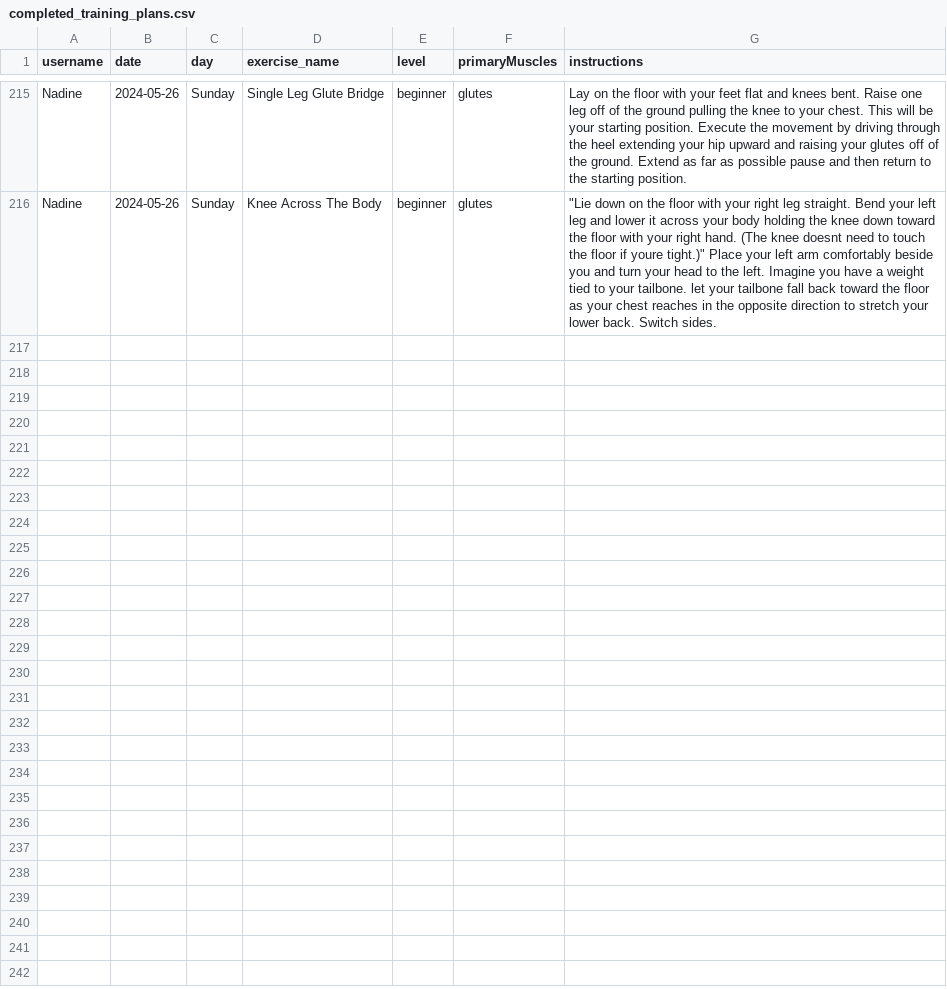
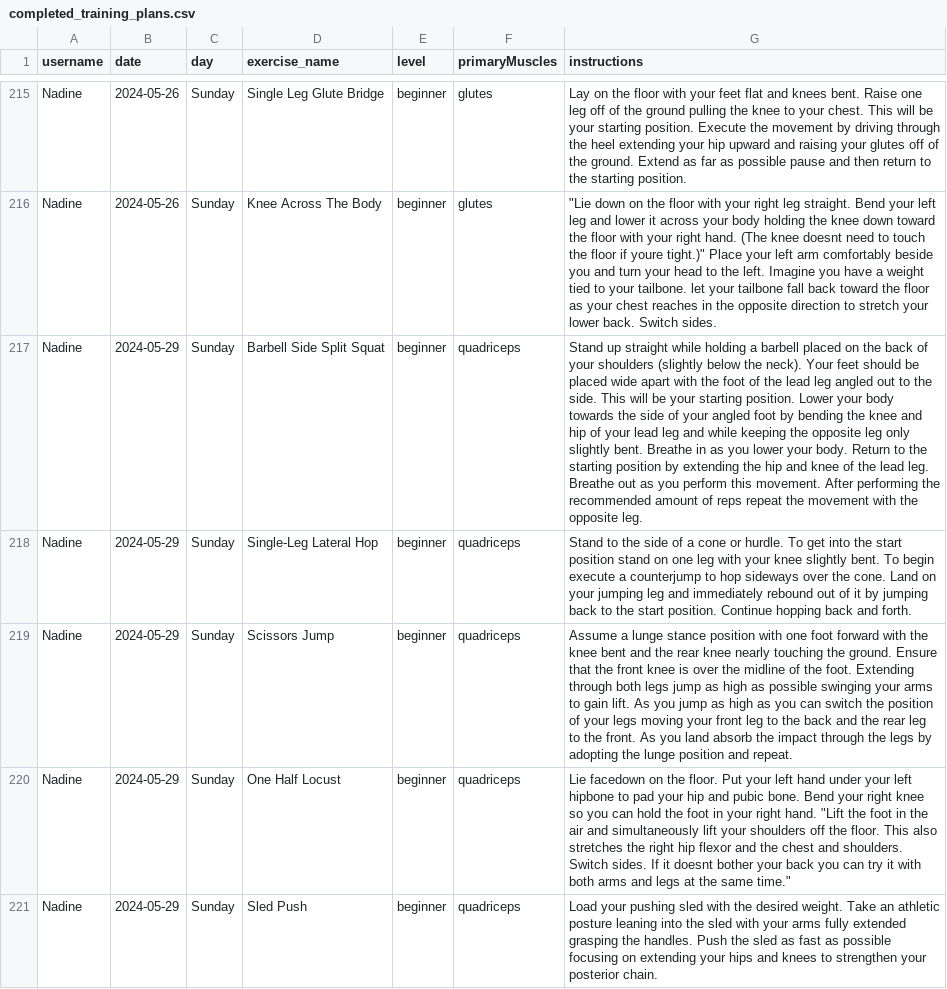
Before and after one commit to PinaGallo/Fit_Through_College_Data, a CSV file: completed_training_plans.csv, drawn as a sheet; only a part is shown, gaps mark what is left out; the diff names each change by its address in the sheet, - before the commit and + after, or states it on an @@ line.

Commit message:
Updated completed training plans

```diff
--- a/completed_training_plans.csv
+++ b/completed_training_plans.csv
+row 217: Nadine | 2024-05-29 | Sunday | Barbell Side Split Squat | beginner | quadriceps | Stand up straight while holding a barbell placed on the back of your shoulders (slightly below the neck). Your feet should be placed wide apart with the foot of the lead leg angled out to the side. This will be your starting position. Lower your body towards the side of your angled foot by bending the knee and hip of your lead leg and while keeping the opposite leg only slightly bent. Breathe in as you lower your body. Return to the starting position by extending the hip and knee of the lead leg. Breathe out as you perform this movement. After performing the recommended amount of reps repeat the movement with the opposite leg.
+row 218: Nadine | 2024-05-29 | Sunday | Single-Leg Lateral Hop | beginner | quadriceps | Stand to the side of a cone or hurdle. To get into the start position stand on one leg with your knee slightly bent. To begin execute a counterjump to hop sideways over the cone. Land on your jumping leg and immediately rebound out of it by jumping back to the start position. Continue hopping back and forth.
+row 219: Nadine | 2024-05-29 | Sunday | Scissors Jump | beginner | quadriceps | Assume a lunge stance position with one foot forward with the knee bent and the rear knee nearly touching the ground. Ensure that the front knee is over the midline of the foot. Extending through both legs jump as high as possible swinging your arms to gain lift. As you jump as high as you can switch the position of your legs moving your front leg to the back and the rear leg to the front. As you land absorb the impact through the legs by adopting the lunge position and repeat.
+row 220: Nadine | 2024-05-29 | Sunday | One Half Locust | beginner | quadriceps | Lie facedown on the floor. Put your left hand under your left hipbone to pad your hip and pubic bone. Bend your right knee so you can hold the foot in your right hand. "Lift the foot in the air and simultaneously lift your shoulders off the floor. This also stretches the right hip flexor and the chest and shoulders. Switch sides. If it doesnt bother your back you can try it with both arms and legs at the same time."
+row 221: Nadine | 2024-05-29 | Sunday | Sled Push | beginner | quadriceps | Load your pushing sled with the desired weight. Take an athletic posture leaning into the sled with your arms fully extended grasping the handles. Push the sled as fast as possible focusing on extending your hips and knees to strengthen your posterior chain.
```
